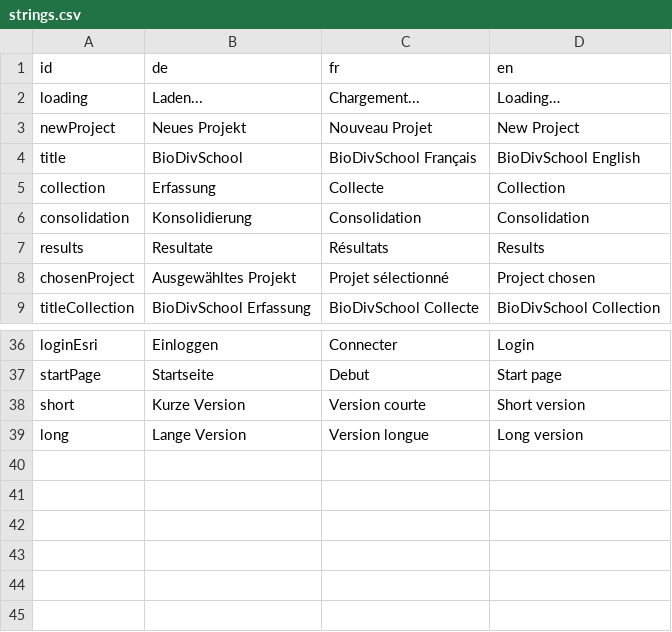
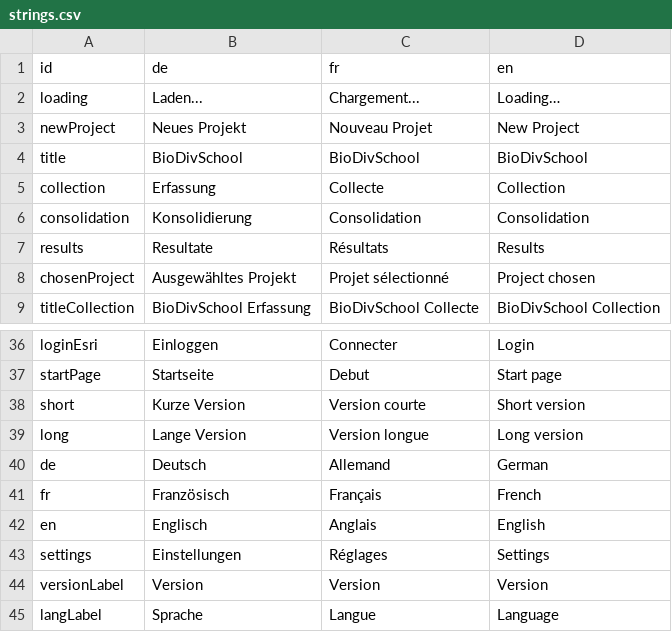
Before and after one commit to dlaumer/BioDivSchool, a CSV file: js/strings/strings.csv, drawn as a sheet; only a part is shown, gaps mark what is left out; the diff names each change by its address in the sheet, - before the commit and + after, or states it on an @@ line.

Commit message:
Save after each edit, settings panel

```diff
--- a/js/strings/strings.csv
+++ b/js/strings/strings.csv
-C4 (fr): BioDivSchool Français
+C4 (fr): BioDivSchool
-D4 (en): BioDivSchool English
+D4 (en): BioDivSchool
+row 40: de | Deutsch | Allemand | German
+row 41: fr | Französisch | Français | French
+row 42: en | Englisch | Anglais | English
+row 43: settings | Einstellungen | Réglages | Settings
+row 44: versionLabel | Version | Version | Version
+row 45: langLabel | Sprache | Langue | Language
```
Also changed, not shown: 5 other files.
